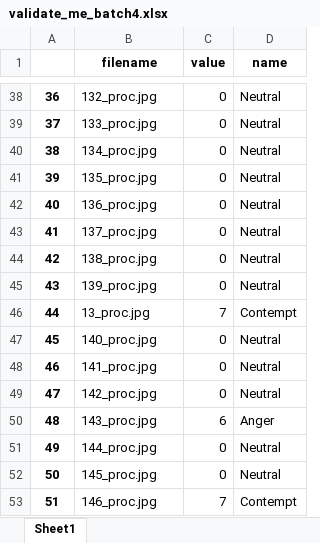
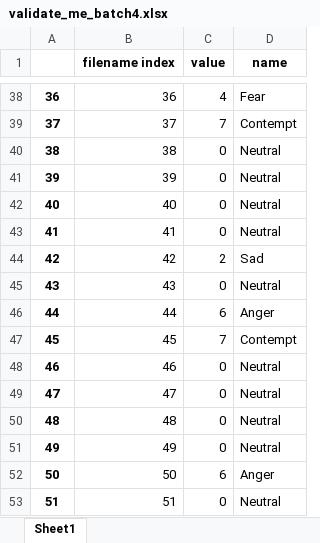
Before and after one commit to hadroncollider7/gridlock_fer, an Excel workbook: validate_me_batch4.xlsx, sheet Sheet1, drawn as a sheet; only a part is shown, gaps mark what is left out; values as stored, in another font and other column widths than the file's, no borders; the diff covers the shown part only; the diff names each change by its address in the sheet, - before the commit and + after, or states it on an @@ line.

```diff
--- a/validate_me_batch4.xlsx (sheet Sheet1)
+++ b/validate_me_batch4.xlsx (sheet Sheet1)
-B1: filename
+B1: filename index
-B38 (filename index): 132_proc.jpg
+B38 (filename index): 36
-C38 (value): 0
+C38 (value): 4
-D38 (name): Neutral
+D38 (name): Fear
-B39 (filename index): 133_proc.jpg
+B39 (filename index): 37
-C39 (value): 0
+C39 (value): 7
-D39 (name): Neutral
+D39 (name): Contempt
-B40 (filename index): 134_proc.jpg
+B40 (filename index): 38
-B41 (filename index): 135_proc.jpg
+B41 (filename index): 39
-B42 (filename index): 136_proc.jpg
+B42 (filename index): 40
-B43 (filename index): 137_proc.jpg
+B43 (filename index): 41
-B44 (filename index): 138_proc.jpg
+B44 (filename index): 42
-C44 (value): 0
+C44 (value): 2
-D44 (name): Neutral
+D44 (name): Sad
-B45 (filename index): 139_proc.jpg
+B45 (filename index): 43
-B46 (filename index): 13_proc.jpg
+B46 (filename index): 44
-C46 (value): 7
+C46 (value): 6
-D46 (name): Contempt
+D46 (name): Anger
-B47 (filename index): 140_proc.jpg
+B47 (filename index): 45
-C47 (value): 0
+C47 (value): 7
-D47 (name): Neutral
+D47 (name): Contempt
-B48 (filename index): 141_proc.jpg
+B48 (filename index): 46
-B49 (filename index): 142_proc.jpg
+B49 (filename index): 47
-B50 (filename index): 143_proc.jpg
+B50 (filename index): 48
-C50 (value): 6
+C50 (value): 0
-D50 (name): Anger
+D50 (name): Neutral
-B51 (filename index): 144_proc.jpg
+B51 (filename index): 49
-B52 (filename index): 145_proc.jpg
+B52 (filename index): 50
-C52 (value): 0
+C52 (value): 6
-D52 (name): Neutral
+D52 (name): Anger
-B53 (filename index): 146_proc.jpg
+B53 (filename index): 51
-C53 (value): 7
+C53 (value): 0
-D53 (name): Contempt
+D53 (name): Neutral
```
Also changed, not shown: 1777 edited cells elsewhere in this sheet, validate_me_batch1.xlsx, validate_me_batch2.xlsx, 5 other files.
